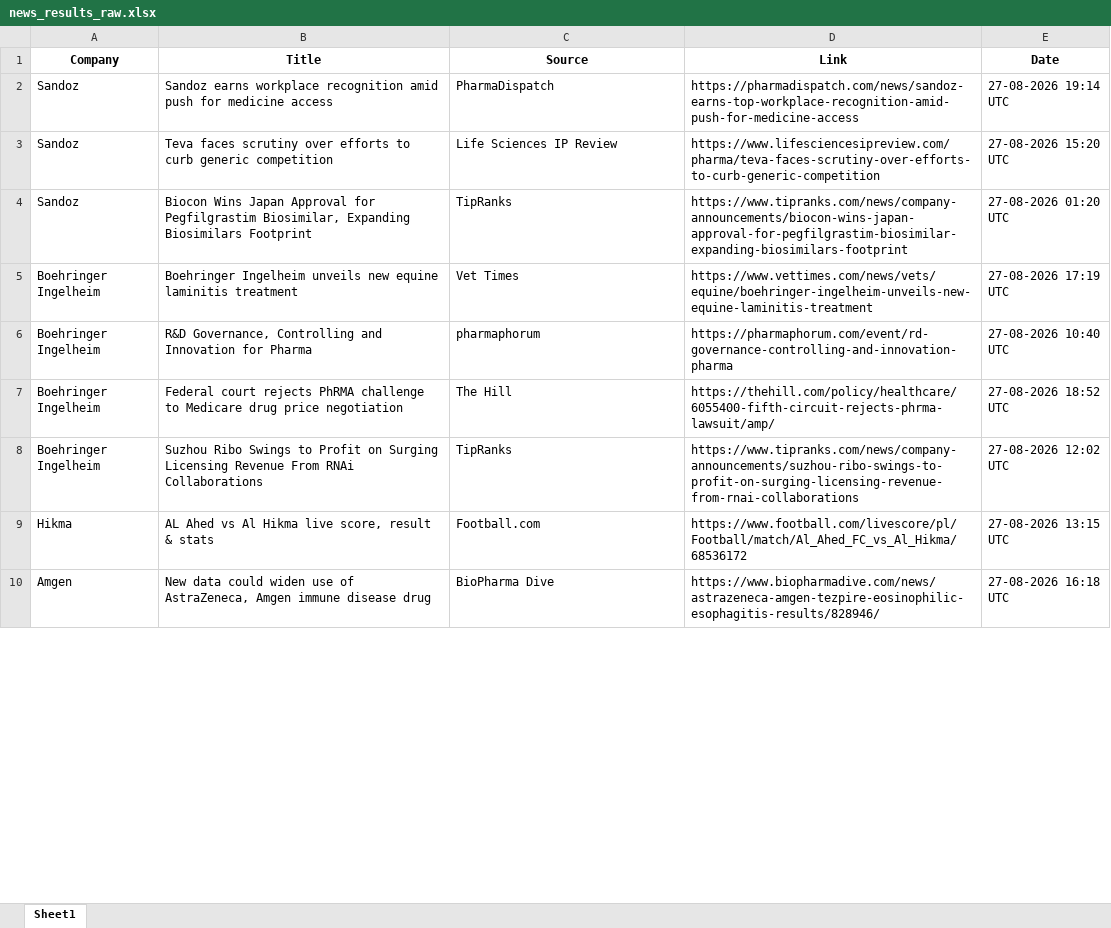
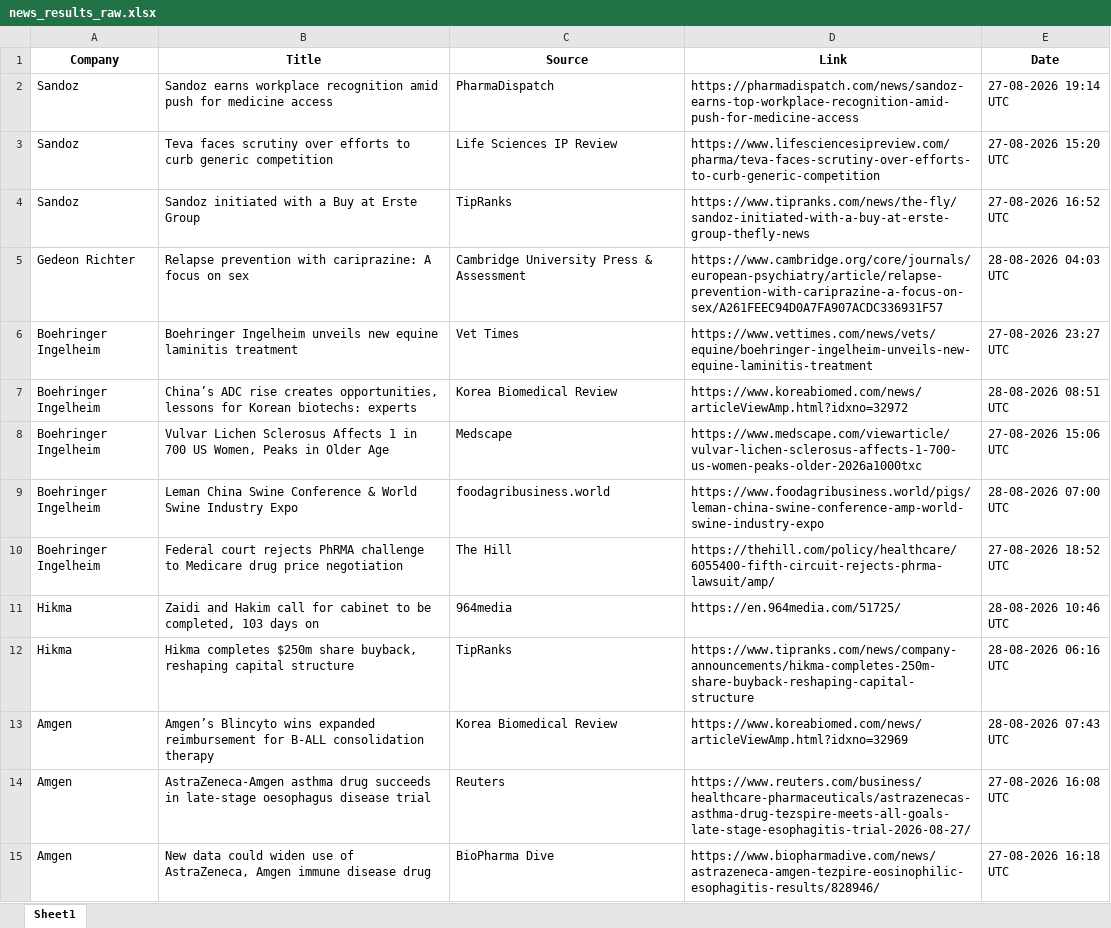
Before and after one commit to synapseKrishna/Ved, an Excel workbook: news_results_raw.xlsx, sheet Sheet1, drawn as a sheet; only a part is shown; values as stored, in another font and other column widths than the file's, no borders; removed rows and columns are numbered as before the commit, all else as after; the diff covers the shown part only; the diff names each change by its address in the sheet, - before the commit and + after, or states it on an @@ line.

```diff
--- a/news_results_raw.xlsx (sheet Sheet1)
+++ b/news_results_raw.xlsx (sheet Sheet1)
-B4 (Title): Biocon Wins Japan Approval for Pegfilgrastim Biosimilar, Expanding Biosimilars Footprint
+B4 (Title): Sandoz initiated with a Buy at Erste Group
-D4 (Link): https://www.tipranks.com/news/company-announcements/biocon-wins-japan-approval-for-pegfilgrastim-biosimilar-expanding-biosimilars-footprint
+D4 (Link): https://www.tipranks.com/news/the-fly/sandoz-initiated-with-a-buy-at-erste-group-thefly-news
-E4 (Date): 27-08-2026 01:20 UTC
+E4 (Date): 27-08-2026 16:52 UTC
+row 5: Gedeon Richter | Relapse prevention with cariprazine: A focus on sex | Cambridge University Press & Assessment | https://www.cambridge.org/core/journals/european-psychiatry/article/relapse-prevention-with-cariprazine-a-focus-on-sex/A261FEEC94D0A7FA907ACDC336931F57 | 28-08-2026 04:03 UTC
-E6 (Date): 27-08-2026 17:19 UTC
+E6 (Date): 27-08-2026 23:27 UTC
+row 7: Boehringer Ingelheim | China’s ADC rise creates opportunities, lessons for Korean biotechs: experts | Korea Biomedical Review | https://www.koreabiomed.com/news/articleViewAmp.html?idxno=32972 | 28-08-2026 08:51 UTC
+row 8: Boehringer Ingelheim | Vulvar Lichen Sclerosus Affects 1 in 700 US Women, Peaks in Older Age | Medscape | https://www.medscape.com/viewarticle/vulvar-lichen-sclerosus-affects-1-700-us-women-peaks-older-2026a1000txc | 27-08-2026 15:06 UTC
-B9 (Title): R&D Governance, Controlling and Innovation for Pharma
+B9 (Title): Leman China Swine Conference & World Swine Industry Expo
-C9 (Source): pharmaphorum
+C9 (Source): foodagribusiness.world
-D9 (Link): https://pharmaphorum.com/event/rd-governance-controlling-and-innovation-pharma
+D9 (Link): https://www.foodagribusiness.world/pigs/leman-china-swine-conference-amp-world-swine-industry-expo
-E9 (Date): 27-08-2026 10:40 UTC
+E9 (Date): 28-08-2026 07:00 UTC
-row 8: Boehringer Ingelheim | Suzhou Ribo Swings to Profit on Surging Licensing Revenue From RNAi Collaborations | TipRanks | https://www.tipranks.com/news/company-announcements/suzhou-ribo-swings-to-profit-on-surging-licensing-revenue-from-rnai-collaborations | 27-08-2026 12:02 UTC
+row 11: Hikma | Zaidi and Hakim call for cabinet to be completed, 103 days on | 964media | https://en.964media.com/51725/ | 28-08-2026 10:46 UTC
-B12 (Title): AL Ahed vs Al Hikma live score, result & stats
+B12 (Title): Hikma completes $250m share buyback, reshaping capital structure
-C12 (Source): Football.com
+C12 (Source): TipRanks
-D12 (Link): https://www.football.com/livescore/pl/Football/match/Al_Ahed_FC_vs_Al_Hikma/68536172
+D12 (Link): https://www.tipranks.com/news/company-announcements/hikma-completes-250m-share-buyback-reshaping-capital-structure
-E12 (Date): 27-08-2026 13:15 UTC
+E12 (Date): 28-08-2026 06:16 UTC
+row 13: Amgen | Amgen’s Blincyto wins expanded reimbursement for B-ALL consolidation therapy | Korea Biomedical Review | https://www.koreabiomed.com/news/articleViewAmp.html?idxno=32969 | 28-08-2026 07:43 UTC
+row 14: Amgen | AstraZeneca-Amgen asthma drug succeeds in late-stage oesophagus disease trial | Reuters | https://www.reuters.com/business/healthcare-pharmaceuticals/astrazenecas-asthma-drug-tezspire-meets-all-goals-late-stage-esophagitis-trial-2026-08-27/ | 27-08-2026 16:08 UTC
```
Also changed, not shown: 30 added rows, 57 removed rows and 240 edited cells elsewhere in this sheet, news_results.xlsx.
